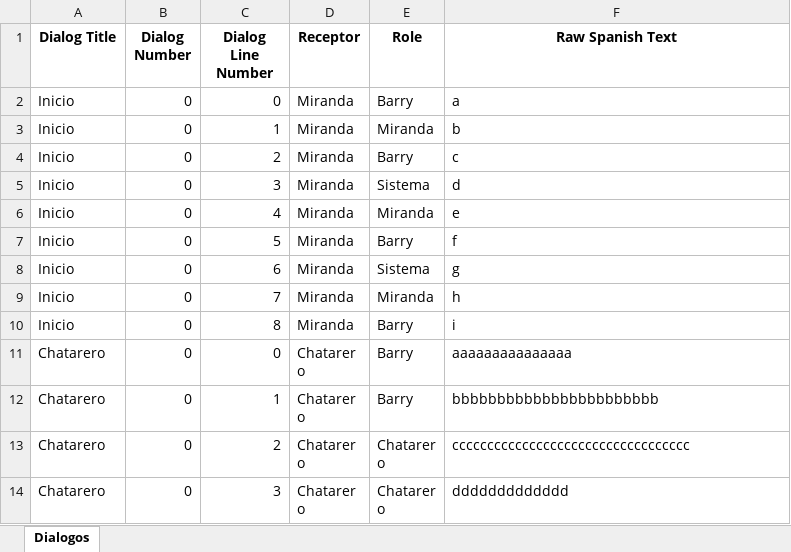
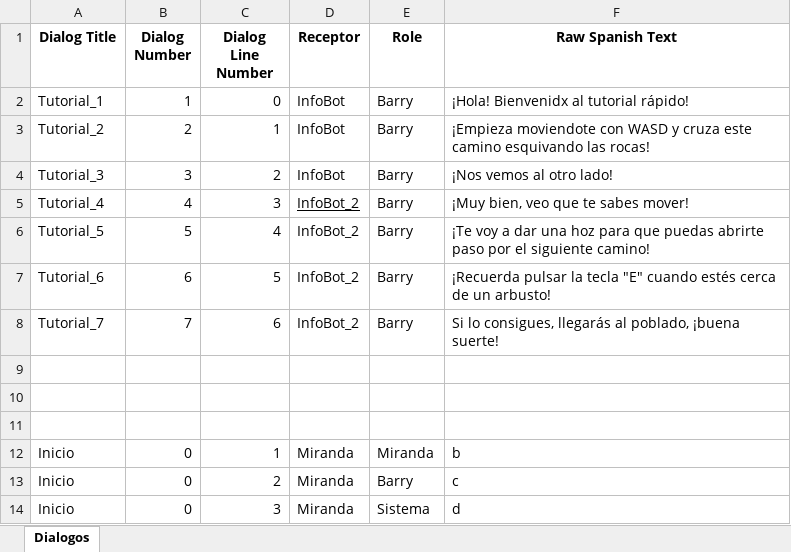
Before and after one commit to BohanJi/FUH, an Excel workbook: Assets/Dialogos.xlsx, sheet Dialogos, drawn as a sheet; only a part is shown; the shorter side is filled out with more unchanged rows; values as stored, in another font and other column widths than the file's, no borders; addresses are those after the commit; the diff names each change by its address in the sheet, - before the commit and + after, or states it on an @@ line.

```diff
--- a/Assets/Dialogos.xlsx (sheet Dialogos)
+++ b/Assets/Dialogos.xlsx (sheet Dialogos)
+row 2: Tutorial_1 | 1 | 0 | InfoBot | Barry | ¡Hola! Bienvenidx al tutorial rápido!
+row 3: Tutorial_2 | 2 | 1 | InfoBot | Barry | ¡Empieza moviendote con WASD y cruza este camino esquivando las rocas!
+row 4: Tutorial_3 | 3 | 2 | InfoBot | Barry | ¡Nos vemos al otro lado!
+row 5: Tutorial_4 | 4 | 3 | InfoBot_2 | Barry | ¡Muy bien, veo que te sabes mover!
+row 6: Tutorial_5 | 5 | 4 | InfoBot_2 | Barry | ¡Te voy a dar una hoz para que puedas abrirte paso por el siguiente camino!
+row 7: Tutorial_6 | 6 | 5 | InfoBot_2 | Barry | ¡Recuerda pulsar la tecla "E" cuando estés cerca de un arbusto!
+row 8: Tutorial_7 | 7 | 6 | InfoBot_2 | Barry | Si lo consigues, llegarás al poblado, ¡buena suerte!
-row 9: Inicio | 0 | 0 | Miranda | Barry | a
+row 9: (empty)
+row 10: (empty)
+row 11: (empty)
```
Also changed, not shown: 19 other files.
